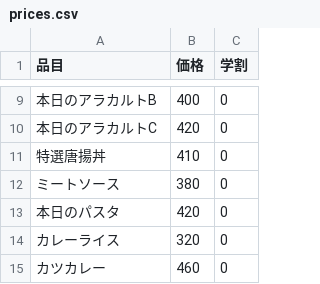
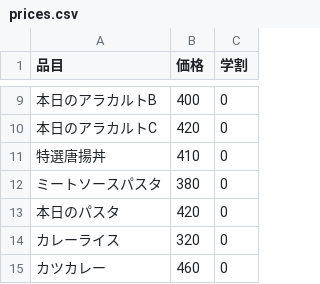
Before and after one commit to meisei-u/prices-of-foods, a CSV file: prices.csv, drawn as a sheet; only a part is shown, gaps mark what is left out.

Commit message:
Update prices.csv

```diff
--- a/prices.csv
+++ b/prices.csv
@@ -11,3 +11,3 @@
 特選唐揚丼,410,0
-ミートソース,380,0
+ミートソースパスタ,380,0
 本日のパスタ,420,0
```
